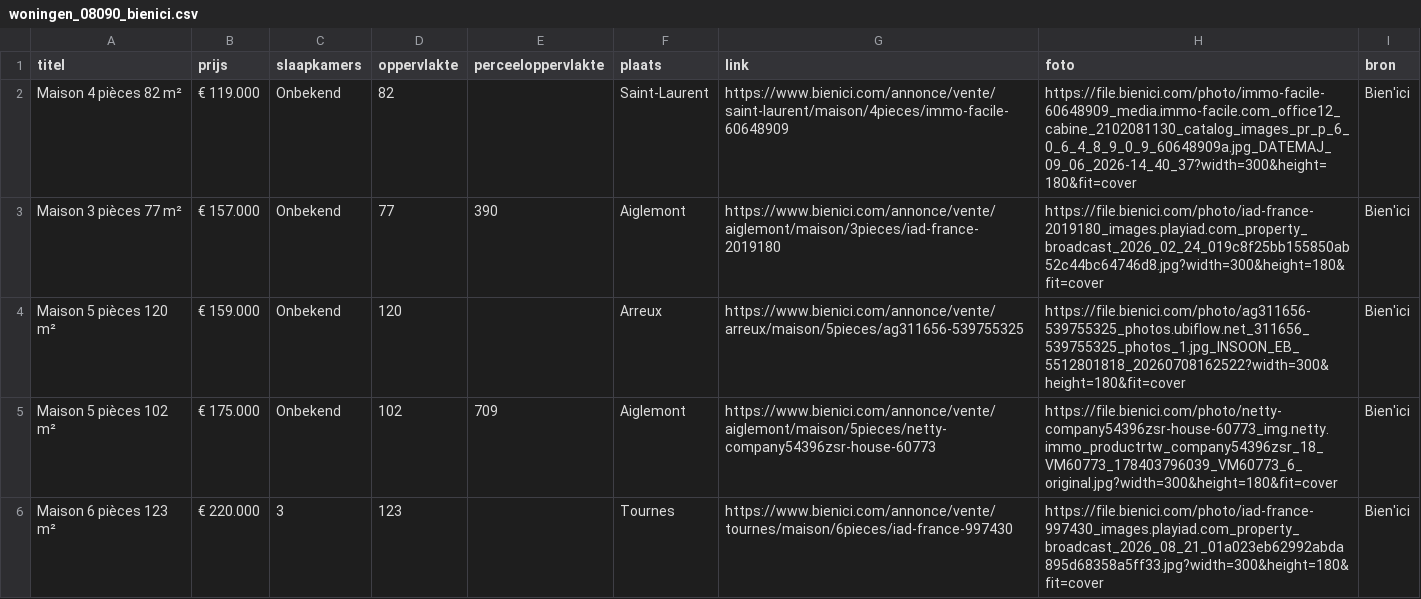
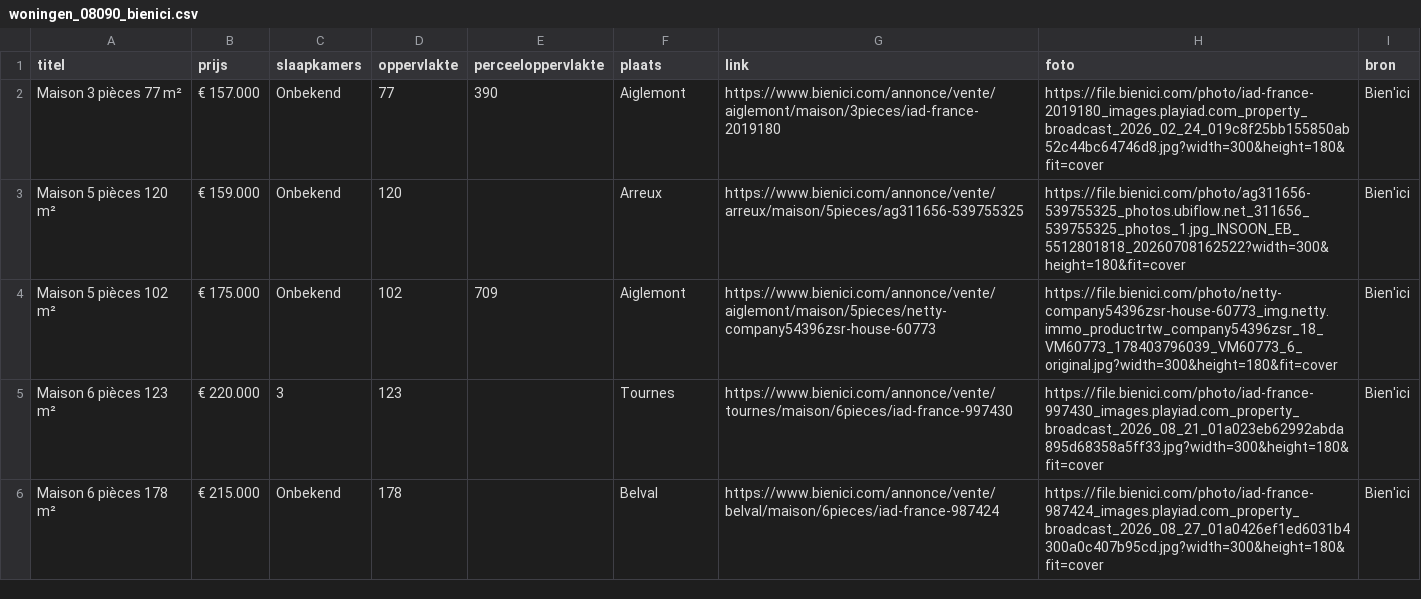
Before and after one commit to janvijverberg918/Huizenzoeker-Frankrijk, a CSV file: woningen_08090_bienici.csv, drawn as a sheet; only a part is shown; the shorter side is filled out with more unchanged rows; the diff names each change by its address in the sheet, - before the commit and + after, or states it on an @@ line.

```diff
--- a/woningen_08090_bienici.csv
+++ b/woningen_08090_bienici.csv
-row 2: Maison 4 pièces 82 m² | € 119.000 | Onbekend | 82 |  | Saint-Laurent | https://www.bienici.com/annonce/vente/saint-laurent/maison/4pieces/immo-facile-60648909 | https://file.bienici.com/photo/immo-facile-60648909_media.immo-facile.com_office12_cabine_2102081130_catalog_images_pr_p_6_0_6_4_8_9_0_9_60648909a.jpg_DATEMAJ_09_06_2026-14_40_37?width=300&height=180&fit=cover | Bien'ici
```
Also changed, not shown: woningen_02830_bienici.csv, woningen_08130_bienici.csv, 7 other files.
